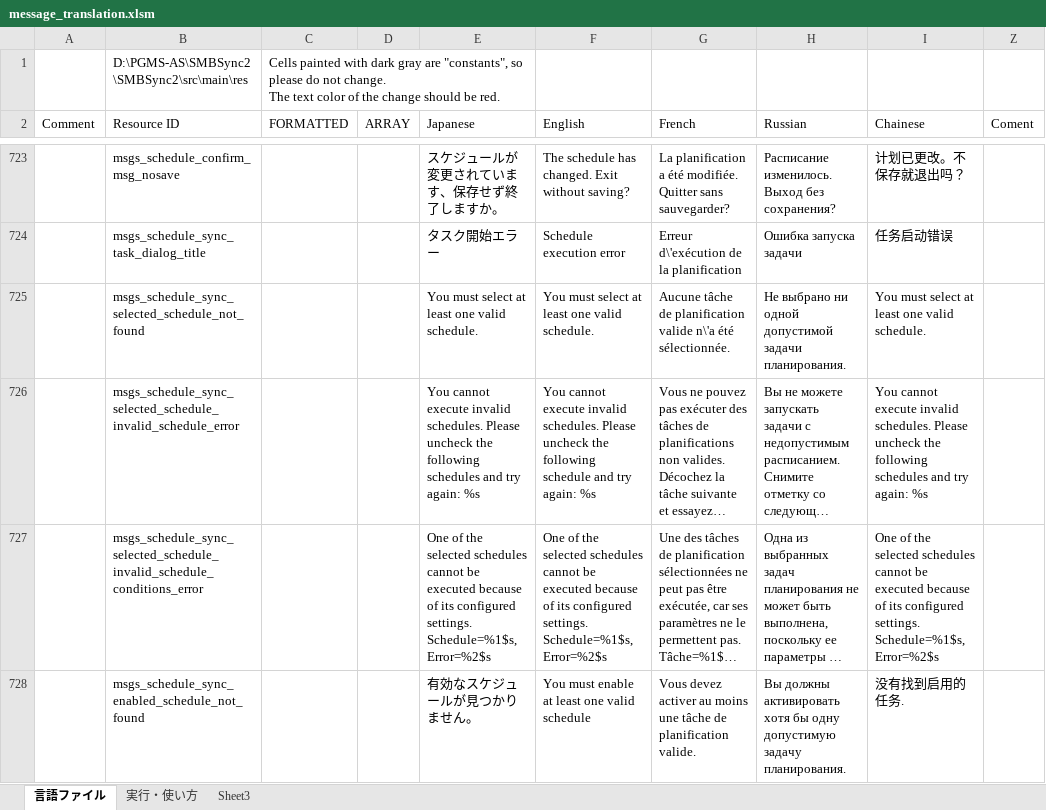
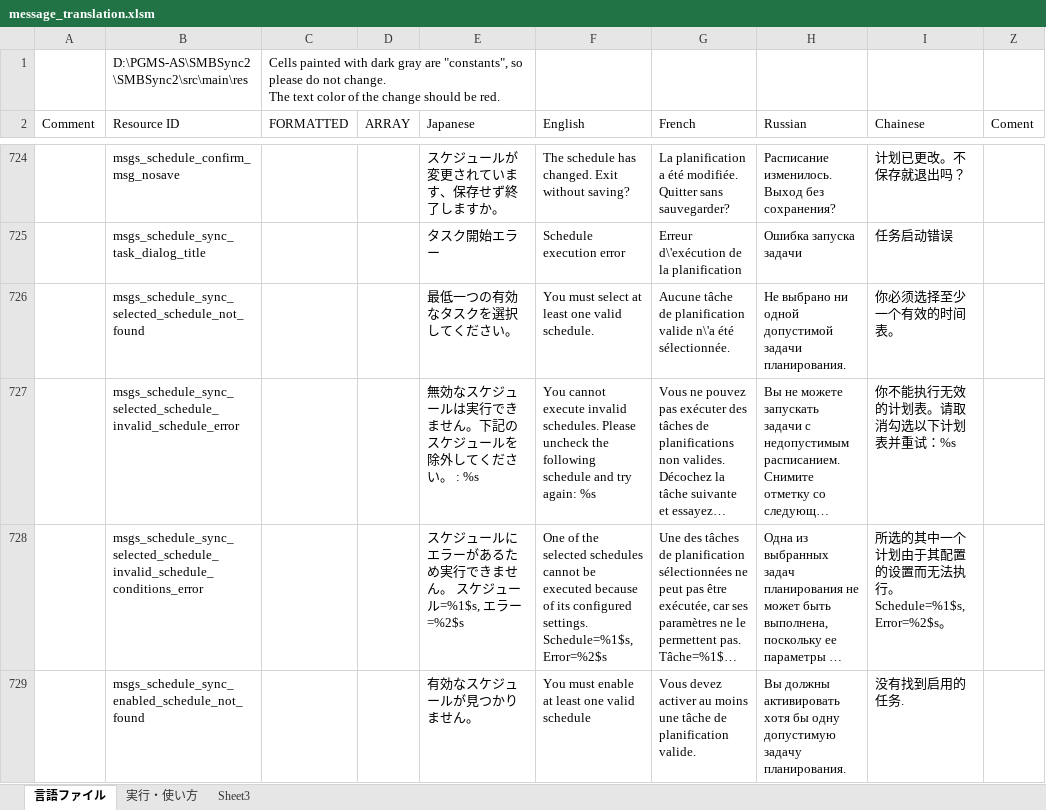
Before and after one commit to PhilZ-cwm6/SMBSync2, an Excel workbook: message_translation.xlsm, sheet 言語ファイル, drawn as a sheet; only a part is shown, gaps mark what is left out; long unchanged cells end in …; values as stored, in another font and other column widths than the file's, no cell formats; charts and pictures not drawn; addresses are those after the commit; the diff covers the shown part only; the diff names each change by its address in the sheet, - before the commit and + after, or states it on an @@ line.

Commit message:
New Schedule Name translation + NPE checks + small fixes
- add missing space between Edit Schedule title and Schedule name in the EditSchedule dialog
- translate the new created schedule name
- if all auto-generated schedule names exist (>1000), do not rely on xml layout text field but on the translated new name message: this avoids a NPE if the layout text is removed in some code maintenance
- never modify the edited schedule name even if it is empty: do not change the schedule and throw an error message so user can rename it
- if an edited schedule has a null name (settings file corruption), notify the error
- add a few NPE checks also when renaming sync tasks and schedules

```diff
--- a/message_translation.xlsm (sheet 言語ファイル)
+++ b/message_translation.xlsm (sheet 言語ファイル)
-E726 (Japanese): You must select at least one valid schedule.
+E726 (Japanese): 最低一つの有効なタスクを選択してください。
-I726 (Chainese): You must select at least one valid schedule.
+I726 (Chainese): 你必须选择至少一个有效的时间表。
-E727 (Japanese): You cannot execute invalid schedules. Please uncheck the following schedules and try again: %s
+E727 (Japanese): 無効なスケジュールは実行できません。下記のスケジュールを除外してください。 : %s
-I727 (Chainese): You cannot execute invalid schedules. Please uncheck the following schedules and try again: %s
+I727 (Chainese): 你不能执行无效的计划表。请取消勾选以下计划表并重试：%s
-E728 (Japanese): One of the selected schedules cannot be executed because of its configured settings. Schedule=%1$s, Error=%2$s
+E728 (Japanese): スケジュールにエラーがあるため実行できません。 スケジュール=%1$s, エラー=%2$s
-I728 (Chainese): One of the selected schedules cannot be executed because of its configured settings. Schedule=%1$s, Error=%2$s
+I728 (Chainese): 所选的其中一个计划由于其配置的设置而无法执行。Schedule=%1$s, Error=%2$s。
```
Also changed, not shown: 1 added row and 9 edited cells elsewhere in this sheet, cell formats, 8 other files.
